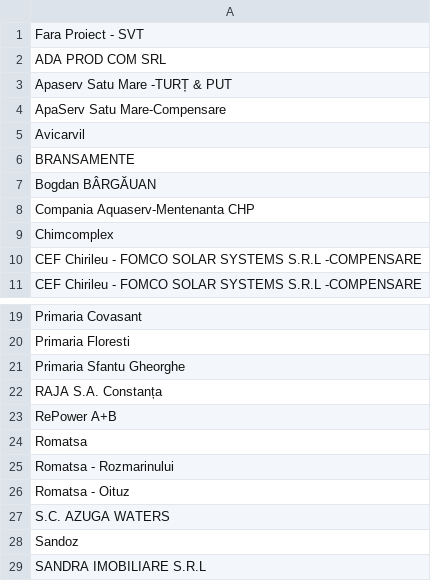
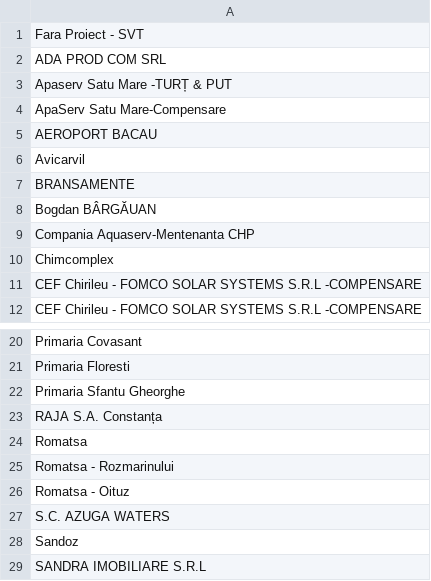
Before and after one commit to pontaj-servelect/pontaj, a CSV file: projects.csv, drawn as a sheet; only a part is shown, gaps mark what is left out.

Commit message:
Update projects.csv

```diff
--- a/projects.csv
+++ b/projects.csv
@@ -4,2 +4,3 @@ Apaserv Satu Mare -TURȚ & PUT
 ApaServ Satu Mare-Compensare
+AEROPORT BACAU
 Avicarvil
@@ -22,3 +23,2 @@ Primaria Sfantu Gheorghe
 RAJA S.A. Constanța
-RePower A+B
 Romatsa
```
